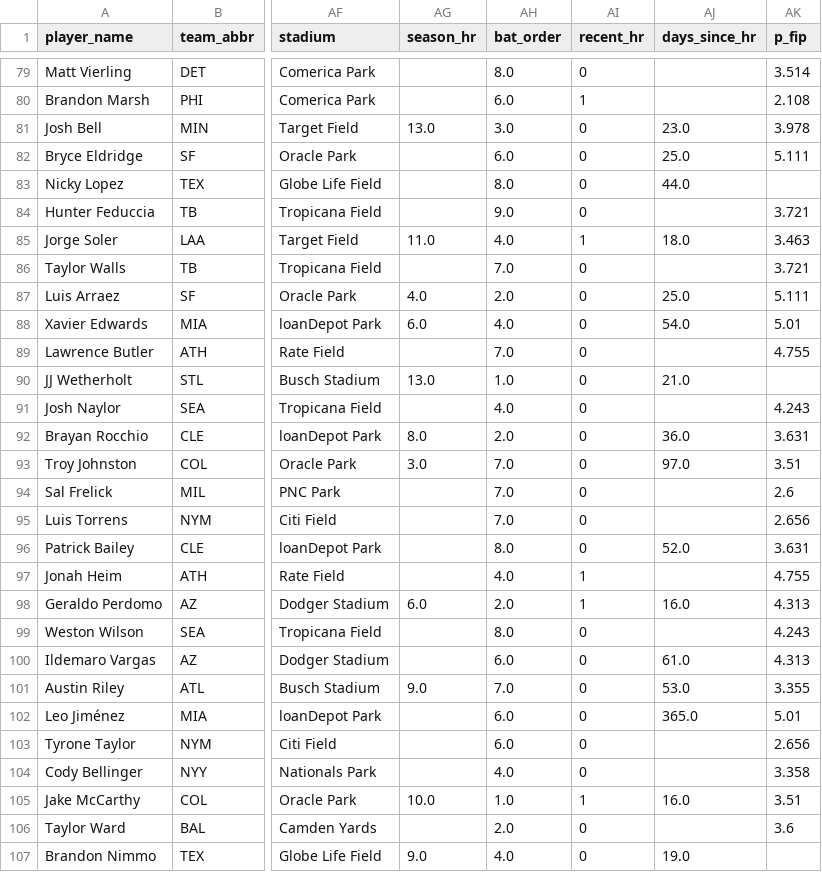
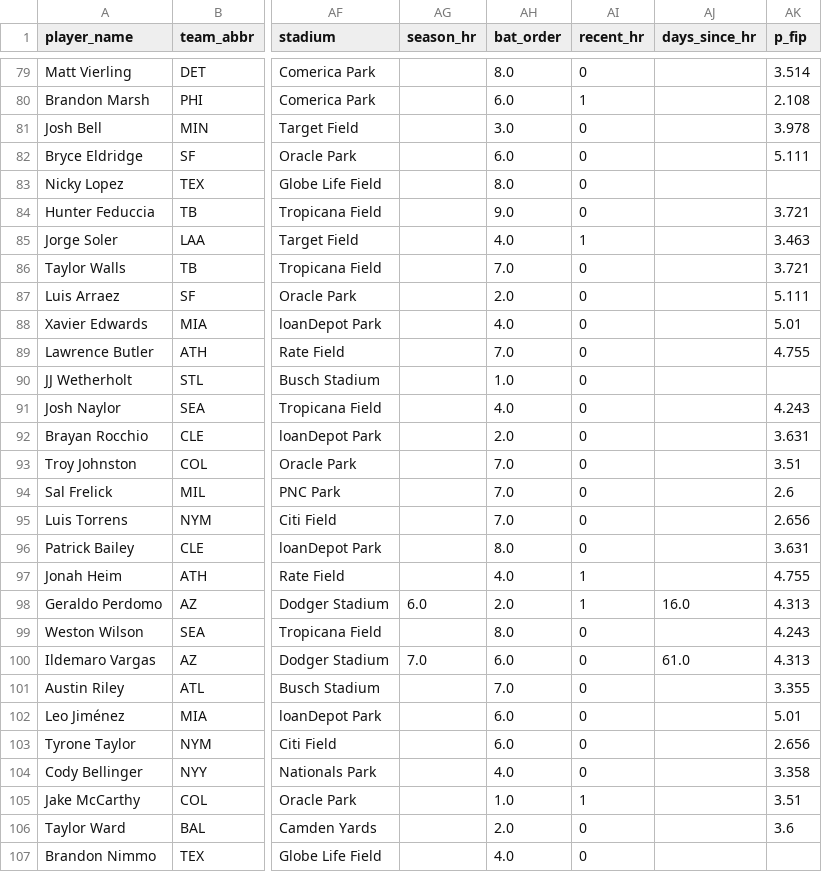
Before and after one commit to cryptobatmanEV/mlb-prop-engine, a CSV file: data/outputs/fair_odds_2026-07-12.csv, drawn as a sheet; only a part is shown, gaps mark what is left out; the diff covers the shown part only; the diff names each change by its address in the sheet, - before the commit and + after, or states it on an @@ line.

```diff
--- a/data/outputs/fair_odds_2026-07-12.csv
+++ b/data/outputs/fair_odds_2026-07-12.csv
-AG81 (season_hr): 13.0
+AG81 (season_hr): (empty)
-AJ81 (days_since_hr): 23.0
+AJ81 (days_since_hr): (empty)
-AJ82 (days_since_hr): 25.0
+AJ82 (days_since_hr): (empty)
-AJ83 (days_since_hr): 44.0
+AJ83 (days_since_hr): (empty)
-AG85 (season_hr): 11.0
+AG85 (season_hr): (empty)
-AJ85 (days_since_hr): 18.0
+AJ85 (days_since_hr): (empty)
-AG87 (season_hr): 4.0
+AG87 (season_hr): (empty)
-AJ87 (days_since_hr): 25.0
+AJ87 (days_since_hr): (empty)
-AG88 (season_hr): 6.0
+AG88 (season_hr): (empty)
-AJ88 (days_since_hr): 54.0
+AJ88 (days_since_hr): (empty)
-AG90 (season_hr): 13.0
+AG90 (season_hr): (empty)
-AJ90 (days_since_hr): 21.0
+AJ90 (days_since_hr): (empty)
-AG92 (season_hr): 8.0
+AG92 (season_hr): (empty)
-AJ92 (days_since_hr): 36.0
+AJ92 (days_since_hr): (empty)
-AG93 (season_hr): 3.0
+AG93 (season_hr): (empty)
-AJ93 (days_since_hr): 97.0
+AJ93 (days_since_hr): (empty)
-AJ96 (days_since_hr): 52.0
+AJ96 (days_since_hr): (empty)
-AG100 (season_hr): (empty)
+AG100 (season_hr): 7.0
-AG101 (season_hr): 9.0
+AG101 (season_hr): (empty)
-AJ101 (days_since_hr): 53.0
+AJ101 (days_since_hr): (empty)
-AJ102 (days_since_hr): 365.0
+AJ102 (days_since_hr): (empty)
-AG105 (season_hr): 10.0
+AG105 (season_hr): (empty)
-AJ105 (days_since_hr): 16.0
+AJ105 (days_since_hr): (empty)
-AG107 (season_hr): 9.0
+AG107 (season_hr): (empty)
-AJ107 (days_since_hr): 19.0
+AJ107 (days_since_hr): (empty)
```
Also changed, not shown: 135 edited cells elsewhere in this file.
